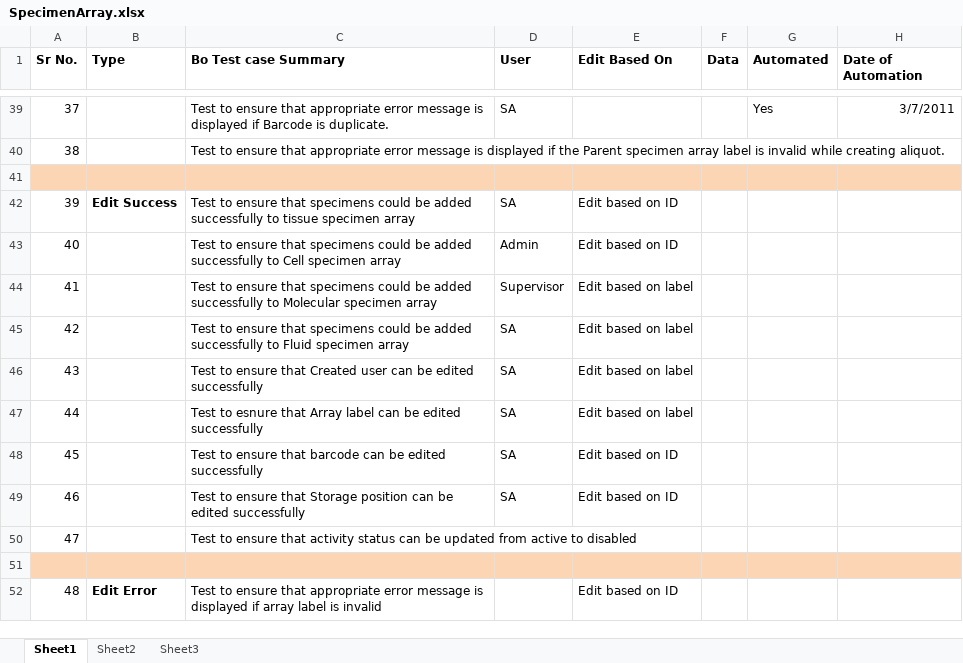
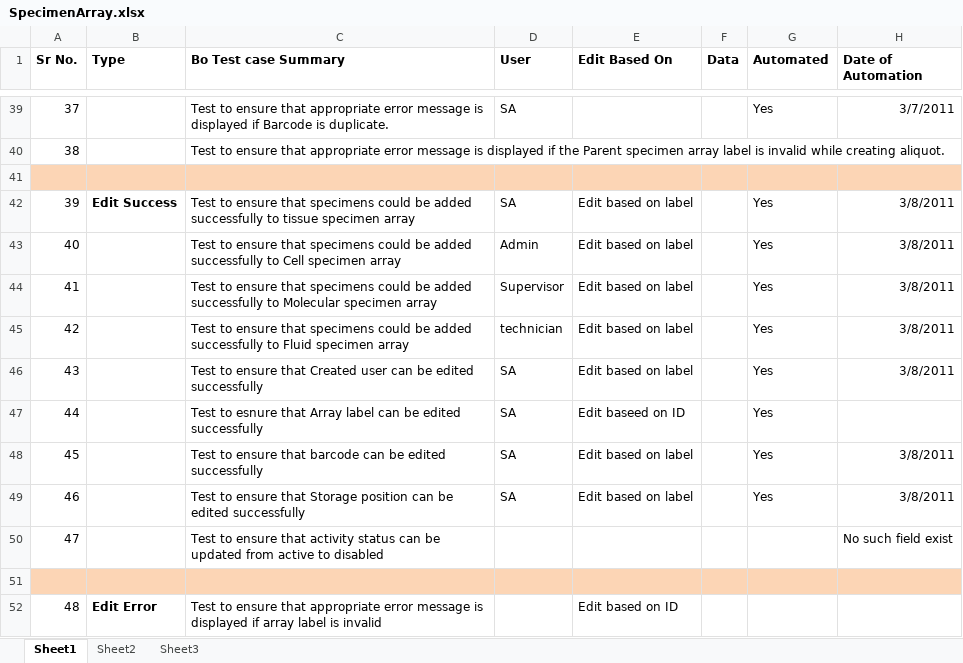
Before and after one commit to NCIP/catissue-docs, an Excel workbook: TestCases/ToBeAutomated/SpecimenArray.xlsx, sheet Sheet1, drawn as a sheet; only a part is shown, gaps mark what is left out; values as stored, in another font and other column widths than the file's, no borders; the diff names each change by its address in the sheet, - before the commit and + after, or states it on an @@ line.

Commit message:
Edit Specimen array test case added - their status updated
SVN-Revision: 25376

```diff
--- a/TestCases/ToBeAutomated/SpecimenArray.xlsx (sheet Sheet1)
+++ b/TestCases/ToBeAutomated/SpecimenArray.xlsx (sheet Sheet1)
-E42:E43 (Edit Based On): Edit based on ID
+E42:E43 (Edit Based On): Edit based on label
-G42:G49 (Automated): (empty)
+G42:G49 (Automated): Yes
-H42:H46 (Date of Automation): (empty)
+H42:H46 (Date of Automation): 3/8/2011
-D45 (User): SA
+D45 (User): technician
-E47 (Edit Based On): Edit based on label
+E47 (Edit Based On): Edit baseed on ID
-E48:E49 (Edit Based On): Edit based on ID
+E48:E49 (Edit Based On): Edit based on label
-H48:H49 (Date of Automation): (empty)
+H48:H49 (Date of Automation): 3/8/2011
-H50 (Date of Automation): (empty)
+H50 (Date of Automation): No such field exist
```
